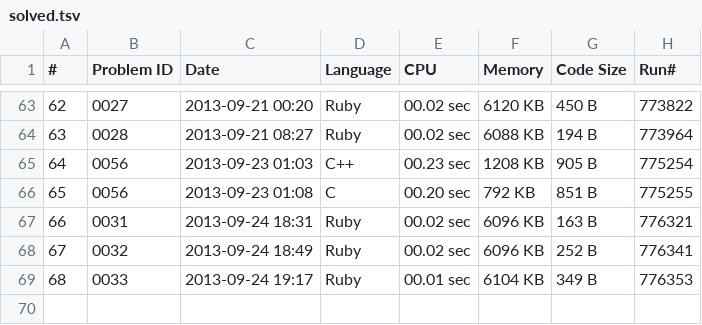
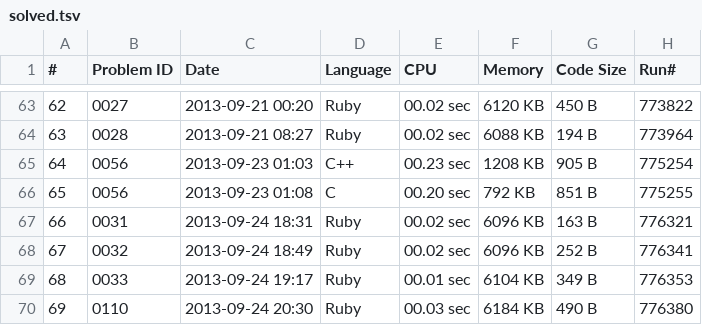
Before and after one commit to ochaochaocha3/aoj-ochaochaocha3, a TSV file: solved.tsv, drawn as a sheet; only a part is shown, gaps mark what is left out.

```diff
--- a/solved.tsv
+++ b/solved.tsv
@@ -69 +69,2 @@
 68	0033	2013-09-24 19:17	Ruby	00.01 sec	6104 KB	349 B	776353
+69	0110	2013-09-24 20:30	Ruby	00.03 sec	6184 KB	490 B	776380
```
Also changed, not shown: 2 other files.
